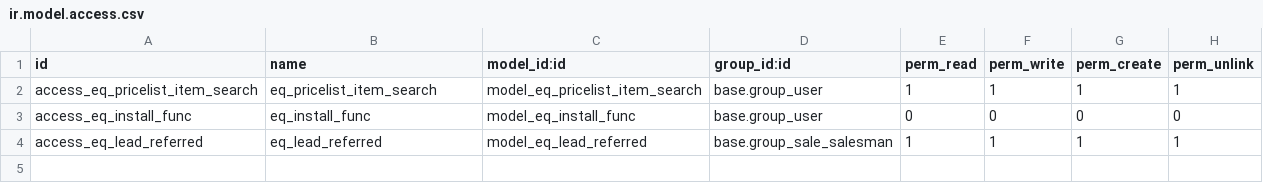
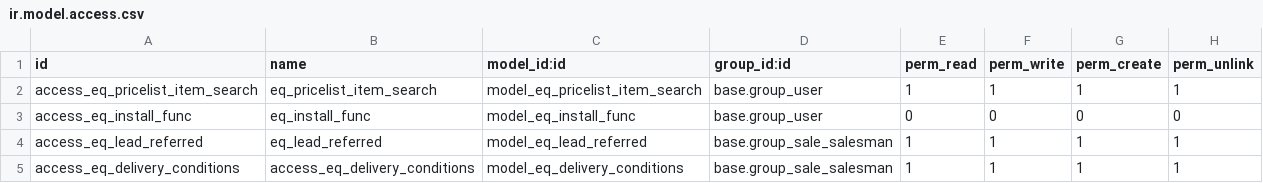
Before and after one commit to pragmasoft-de/odoo-addons, a CSV file: equitania/security/ir.model.access.csv, drawn as a sheet; the diff names each change by its address in the sheet, - before the commit and + after, or states it on an @@ line.

Commit message:
Update Equitania Erweiterungspaket Neu: Equitania Mail Extensions Neu: Skripte zur Serviervorbereitung, Installation, Update sowie Backup und Restore von Datenbanken.

```diff
--- a/equitania/security/ir.model.access.csv
+++ b/equitania/security/ir.model.access.csv
+row 5: access_eq_delivery_conditions | access_eq_delivery_conditions | model_eq_delivery_conditions | base.group_sale_salesman | 1 | 1 | 1 | 1
```
Also changed, not shown: 26 other files.
